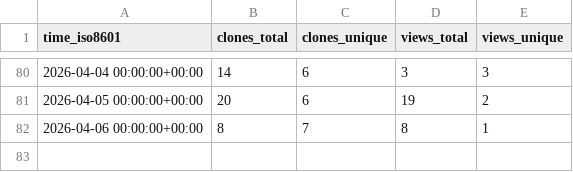
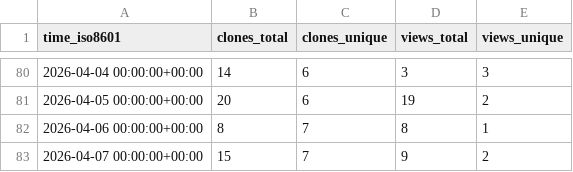
Before and after one commit to Dev-Aditya-More/PokeVerse, a CSV file: Dev-Aditya-More/PokeVerse/ghrs-data/views_clones_aggregate.csv, drawn as a sheet; only a part is shown, gaps mark what is left out.

```diff
--- a/Dev-Aditya-More/PokeVerse/ghrs-data/views_clones_aggregate.csv
+++ b/Dev-Aditya-More/PokeVerse/ghrs-data/views_clones_aggregate.csv
@@ -82 +82,2 @@ time_iso8601,clones_total,clones_unique,views_total,views_unique
 2026-04-06 00:00:00+00:00,8,7,8,1
+2026-04-07 00:00:00+00:00,15,7,9,2
```
Also changed, not shown: 1 other file.
